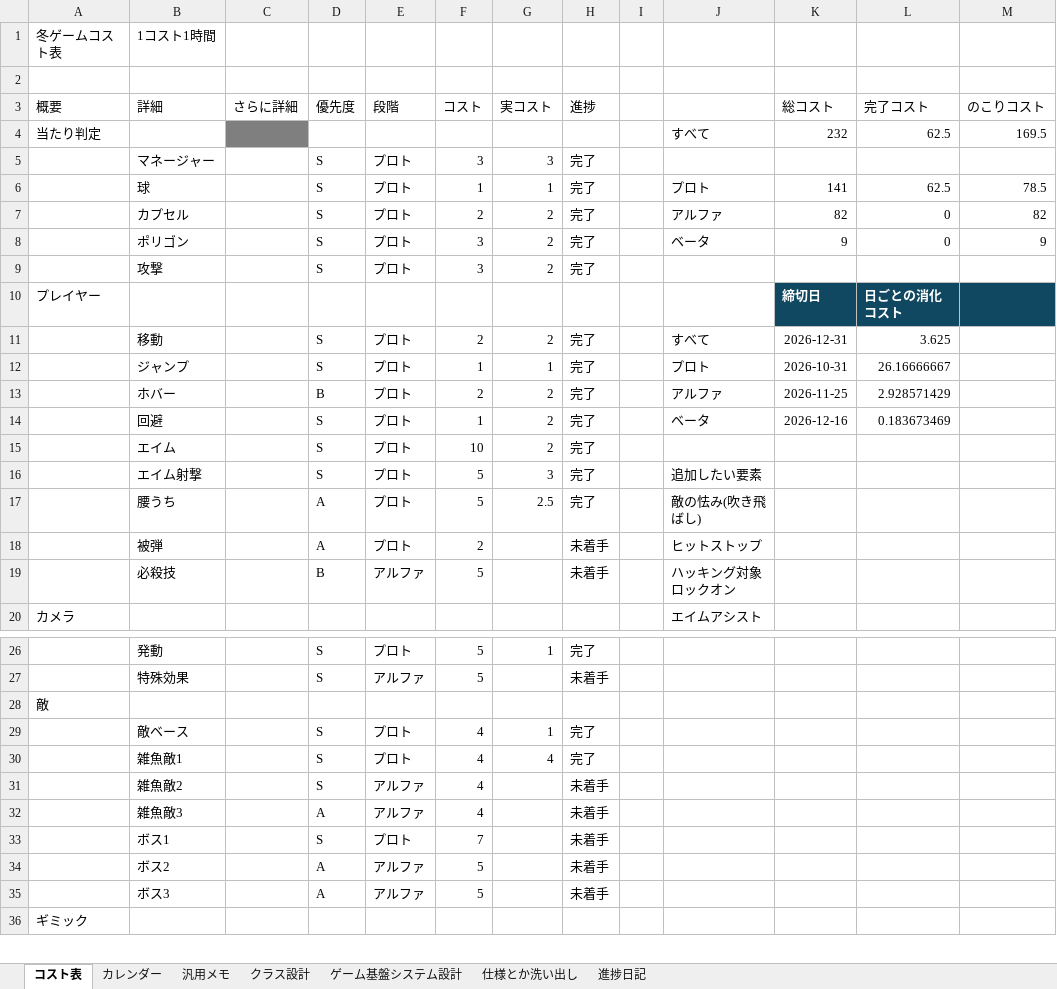
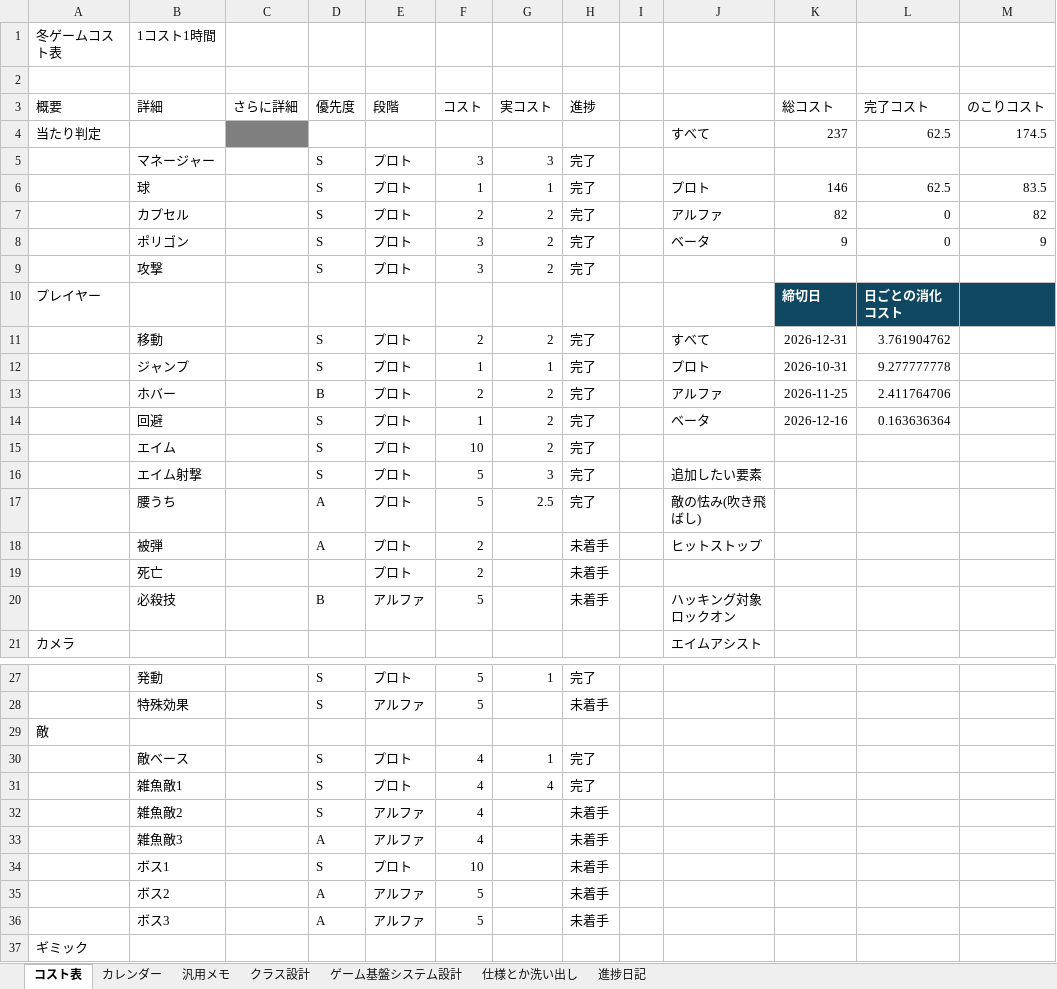
Before and after one commit to Tiger5286/WinterGame_2026, an Excel workbook: 2026冬ゲームコスト表とか.xlsx, sheet コスト表, drawn as a sheet; only a part is shown, gaps mark what is left out; values as stored, in another font and other column widths than the file's, no borders; conditional formats not drawn; addresses are those after the commit; the diff names each change by its address in the sheet, - before the commit and + after, or states it on an @@ line.

```diff
--- a/2026冬ゲームコスト表とか.xlsx (sheet コスト表)
+++ b/2026冬ゲームコスト表とか.xlsx (sheet コスト表)
-K4 (総コスト): 232
+K4 (総コスト): 237
-M4 (のこりコスト): 169.5
+M4 (のこりコスト): 174.5
-K6 (総コスト): 141
+K6 (総コスト): 146
-M6 (のこりコスト): 78.5
+M6 (のこりコスト): 83.5
-L11 (完了コスト): 3.625
+L11 (完了コスト): 3.761904762
-L12 (完了コスト): 26.16666667
+L12 (完了コスト): 9.277777778
-L13 (完了コスト): 2.928571429
+L13 (完了コスト): 2.411764706
-L14 (完了コスト): 0.183673469
+L14 (完了コスト): 0.163636364
+row 19:  | 死亡 |  |  | プロト | 2 |  | 未着手
-F34 (コスト): 7
+F34 (コスト): 10
```
Also changed, not shown: sheet カレンダー, formulas that keep their value, 11 other files.
